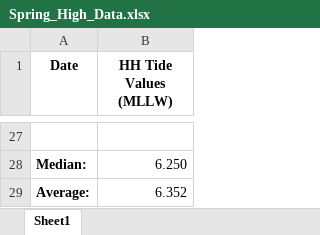
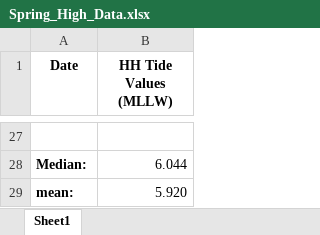
Before and after one commit to kevinmcgetrick/SHW-Calculator, an Excel workbook: Spring_High_Data.xlsx, sheet Sheet1, drawn as a sheet; only a part is shown, gaps mark what is left out; values as stored, in another font and other column widths than the file's, no borders; removed rows and columns are numbered as before the commit, all else as after; the diff covers the shown part only; the diff names each change by its address in the sheet, - before the commit and + after, or states it on an @@ line.

Commit message:
added output for text GUI - no functionality yet
added an output for what I would like the text GUI to look like in the printMainMenu function, and also changed all instances of 'average' to mean for specificity purposes.

```diff
--- a/Spring_High_Data.xlsx (sheet Sheet1)
+++ b/Spring_High_Data.xlsx (sheet Sheet1)
-B28 (HH Tide Values (MLLW)): 6.250
+B28 (HH Tide Values (MLLW)): 6.044
-row 29: Average: | 6.352
+row 29: mean: | 5.920
```
Also changed, not shown: 25 added rows and 25 removed rows elsewhere in this sheet, 2 other files.
